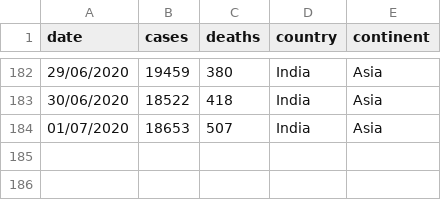
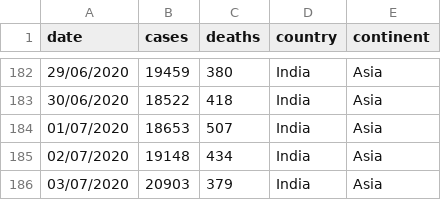
Before and after one commit to ramarav/Covid_India_Statistics, a CSV file: India_covid.csv, drawn as a sheet; only a part is shown, gaps mark what is left out; the diff names each change by its address in the sheet, - before the commit and + after, or states it on an @@ line.

Commit message:
Data from program 03/07/2020

```diff
--- a/India_covid.csv
+++ b/India_covid.csv
+row 185: 02/07/2020 | 19148 | 434 | India | Asia
+row 186: 03/07/2020 | 20903 | 379 | India | Asia
```
